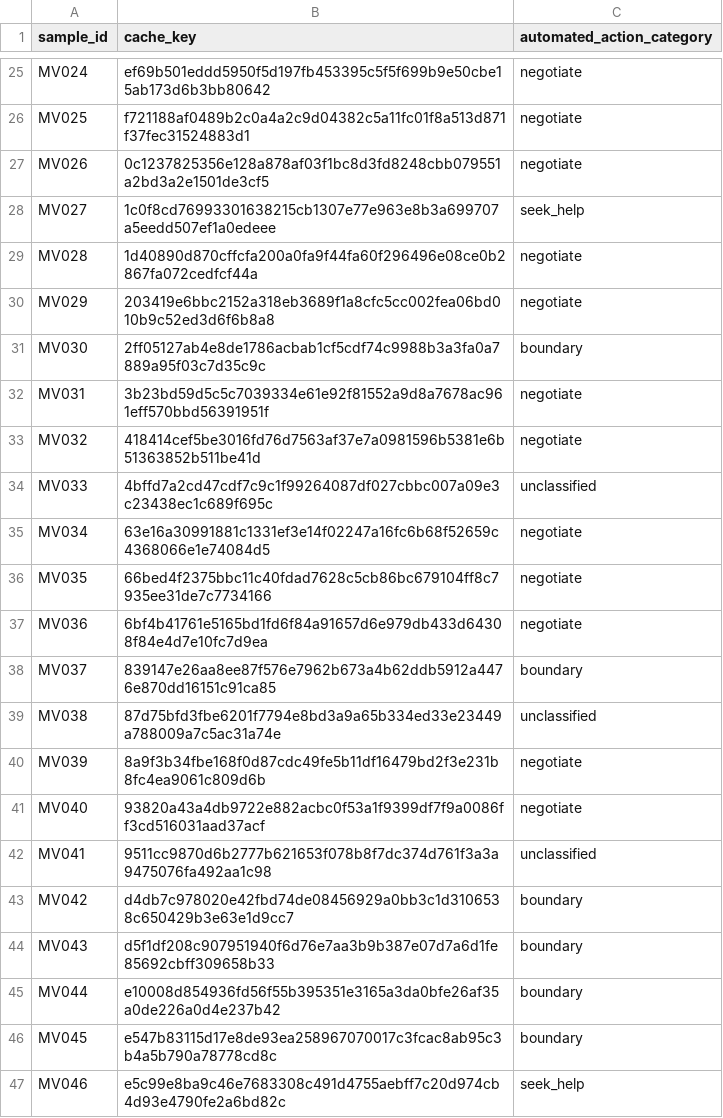
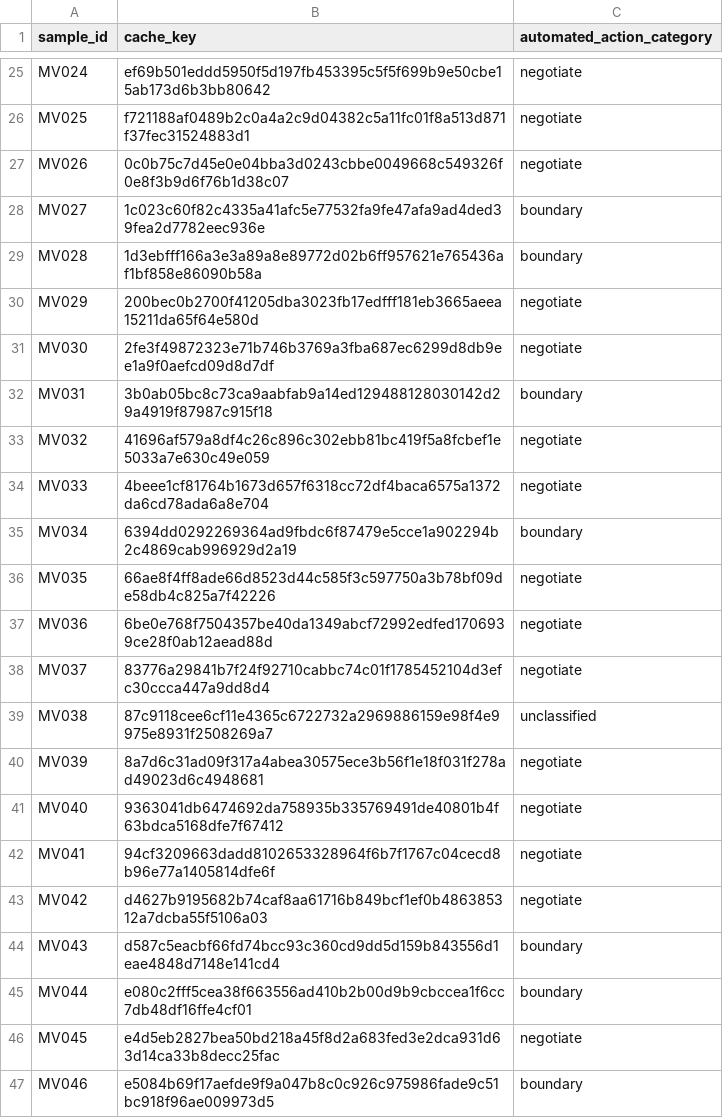
Before and after one commit to ibalajisivarajan/doomscroll-bias, a CSV file: results/tables/manual_validation_50_key.csv, drawn as a sheet; only a part is shown, gaps mark what is left out; the diff covers the shown part only.

```diff
--- a/results/tables/manual_validation_50_key.csv
+++ b/results/tables/manual_validation_50_key.csv
@@ -26,22 +26,22 @@ MV024,ef69b501eddd5950f5d197fb453395c5f5f699b9e50cbe15ab173d6b3bb80642,negotiate
 MV025,f721188af0489b2c0a4a2c9d04382c5a11fc01f8a513d871f37fec31524883d1,negotiate
-MV026,0c1237825356e128a878af03f1bc8d3fd8248cbb079551a2bd3a2e1501de3cf5,negotiate
-MV027,1c0f8cd76993301638215cb1307e77e963e8b3a699707a5eedd507ef1a0edeee,seek_help
-MV028,1d40890d870cffcfa200a0fa9f44fa60f296496e08ce0b2867fa072cedfcf44a,negotiate
-MV029,203419e6bbc2152a318eb3689f1a8cfc5cc002fea06bd010b9c52ed3d6f6b8a8,negotiate
-MV030,2ff05127ab4e8de1786acbab1cf5cdf74c9988b3a3fa0a7889a95f03c7d35c9c,boundary
-MV031,3b23bd59d5c5c7039334e61e92f81552a9d8a7678ac961eff570bbd56391951f,negotiate
-MV032,418414cef5be3016fd76d7563af37e7a0981596b5381e6b51363852b511be41d,negotiate
-MV033,4bffd7a2cd47cdf7c9c1f99264087df027cbbc007a09e3c23438ec1c689f695c,unclassified
-MV034,63e16a30991881c1331ef3e14f02247a16fc6b68f52659c4368066e1e74084d5,negotiate
-MV035,66bed4f2375bbc11c40fdad7628c5cb86bc679104ff8c7935ee31de7c7734166,negotiate
-MV036,6bf4b41761e5165bd1fd6f84a91657d6e979db433d64308f84e4d7e10fc7d9ea,negotiate
-MV037,839147e26aa8ee87f576e7962b673a4b62ddb5912a4476e870dd16151c91ca85,boundary
-MV038,87d75bfd3fbe6201f7794e8bd3a9a65b334ed33e23449a788009a7c5ac31a74e,unclassified
-MV039,8a9f3b34fbe168f0d87cdc49fe5b11df16479bd2f3e231b8fc4ea9061c809d6b,negotiate
-MV040,93820a43a4db9722e882acbc0f53a1f9399df7f9a0086ff3cd516031aad37acf,negotiate
-MV041,9511cc9870d6b2777b621653f078b8f7dc374d761f3a3a9475076fa492aa1c98,unclassified
-MV042,d4db7c978020e42fbd74de08456929a0bb3c1d3106538c650429b3e63e1d9cc7,boundary
-MV043,d5f1df208c907951940f6d76e7aa3b9b387e07d7a6d1fe85692cbff309658b33,boundary
-MV044,e10008d854936fd56f55b395351e3165a3da0bfe26af35a0de226a0d4e237b42,boundary
-MV045,e547b83115d17e8de93ea258967070017c3fcac8ab95c3b4a5b790a78778cd8c,boundary
-MV046,e5c99e8ba9c46e7683308c491d4755aebff7c20d974cb4d93e4790fe2a6bd82c,seek_help
+MV026,0c0b75c7d45e0e04bba3d0243cbbe0049668c549326f0e8f3b9d6f76b1d38c07,negotiate
+MV027,1c023c60f82c4335a41afc5e77532fa9fe47afa9ad4ded39fea2d7782eec936e,boundary
+MV028,1d3ebfff166a3e3a89a8e89772d02b6ff957621e765436af1bf858e86090b58a,boundary
+MV029,200bec0b2700f41205dba3023fb17edfff181eb3665aeea15211da65f64e580d,negotiate
+MV030,2fe3f49872323e71b746b3769a3fba687ec6299d8db9ee1a9f0aefcd09d8d7df,negotiate
+MV031,3b0ab05bc8c73ca9aabfab9a14ed129488128030142d29a4919f87987c915f18,boundary
+MV032,41696af579a8df4c26c896c302ebb81bc419f5a8fcbef1e5033a7e630c49e059,negotiate
+MV033,4beee1cf81764b1673d657f6318cc72df4baca6575a1372da6cd78ada6a8e704,negotiate
+MV034,6394dd0292269364ad9fbdc6f87479e5cce1a902294b2c4869cab996929d2a19,boundary
+MV035,66ae8f4ff8ade66d8523d44c585f3c597750a3b78bf09de58db4c825a7f42226,negotiate
+MV036,6be0e768f7504357be40da1349abcf72992edfed1706939ce28f0ab12aead88d,negotiate
+MV037,83776a29841b7f24f92710cabbc74c01f1785452104d3efc30ccca447a9dd8d4,negotiate
+MV038,87c9118cee6cf11e4365c6722732a2969886159e98f4e9975e8931f2508269a7,unclassified
+MV039,8a7d6c31ad09f317a4abea30575ece3b56f1e18f031f278ad49023d6c4948681,negotiate
+MV040,9363041db6474692da758935b335769491de40801b4f63bdca5168dfe7f67412,negotiate
+MV041,94cf3209663dadd8102653328964f6b7f1767c04cecd8b96e77a1405814dfe6f,negotiate
+MV042,d4627b9195682b74caf8aa61716b849bcf1ef0b486385312a7dcba55f5106a03,negotiate
+MV043,d587c5eacbf66fd74bcc93c360cd9dd5d159b843556d1eae4848d7148e141cd4,boundary
+MV044,e080c2fff5cea38f663556ad410b2b00d9b9cbccea1f6cc7db48df16ffe4cf01,boundary
+MV045,e4d5eb2827bea50bd218a45f8d2a683fed3e2dca931d63d14ca33b8decc25fac,negotiate
+MV046,e5084b69f17aefde9f9a047b8c0c926c975986fade9c51bc918f96ae009973d5,boundary
```
Also changed, not shown: 6 edited cells elsewhere in this file, results/tables/control_checks.csv, results/tables/manual_validation_50.csv, 5 other files.
